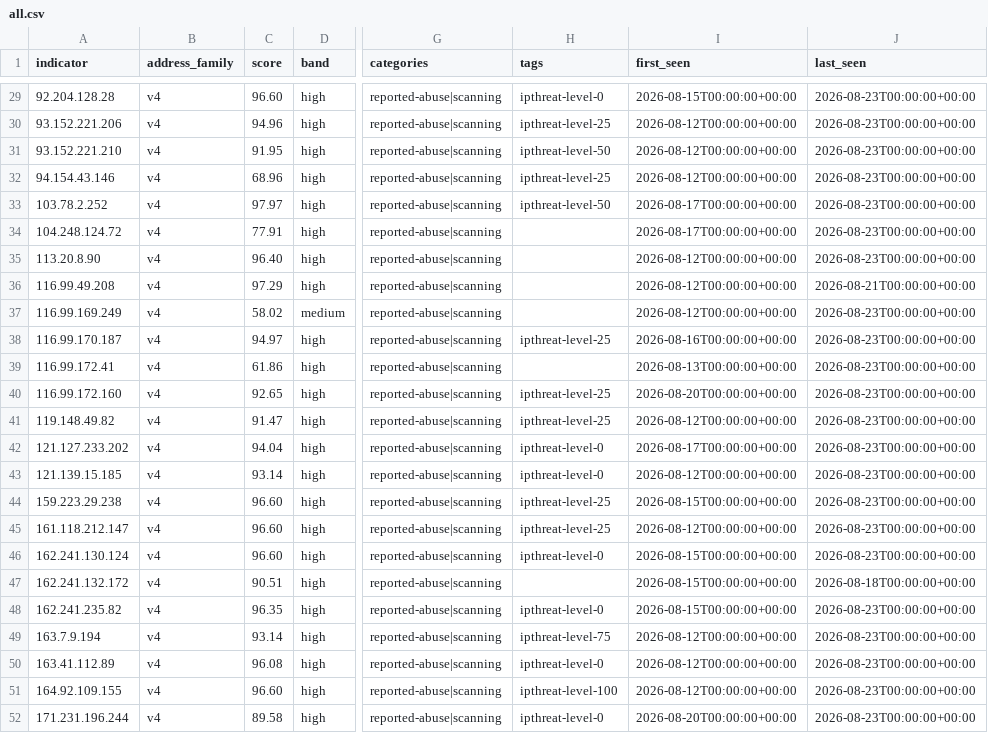
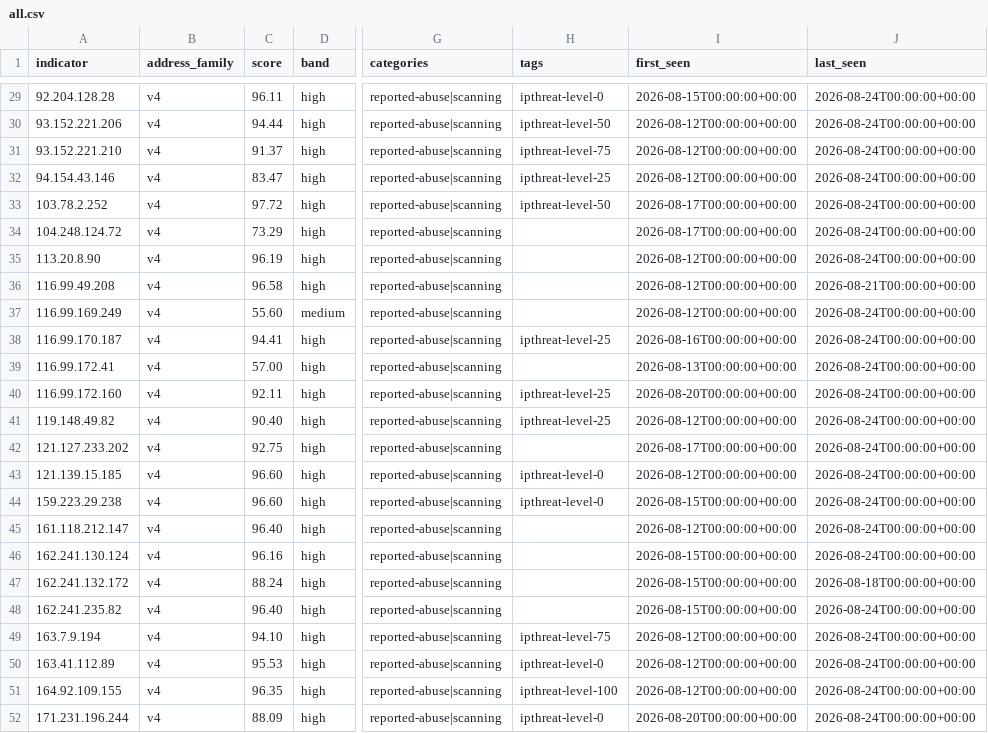
Before and after one commit to neilweitzel/xfeeds, a CSV file: feeds/clean/all.csv, drawn as a sheet; only a part is shown, gaps mark what is left out; the diff covers the shown part only; the diff names each change by its address in the sheet, - before the commit and + after, or states it on an @@ line.

```diff
--- a/feeds/clean/all.csv
+++ b/feeds/clean/all.csv
-C29 (score): 96.60
+C29 (score): 96.11
-J29:J35 (last_seen): 2026-08-23T00:00:00+00:00
+J29:J35 (last_seen): 2026-08-24T00:00:00+00:00
-C30 (score): 94.96
+C30 (score): 94.44
-H30 (tags): ipthreat-level-25
+H30 (tags): ipthreat-level-50
-C31 (score): 91.95
+C31 (score): 91.37
-H31 (tags): ipthreat-level-50
+H31 (tags): ipthreat-level-75
-C32 (score): 68.96
+C32 (score): 83.47
-C33 (score): 97.97
+C33 (score): 97.72
-C34 (score): 77.91
+C34 (score): 73.29
-C35 (score): 96.40
+C35 (score): 96.19
-C36 (score): 97.29
+C36 (score): 96.58
-C37 (score): 58.02
+C37 (score): 55.60
-J37:J46 (last_seen): 2026-08-23T00:00:00+00:00
+J37:J46 (last_seen): 2026-08-24T00:00:00+00:00
-C38 (score): 94.97
+C38 (score): 94.41
-C39 (score): 61.86
+C39 (score): 57.00
-C40 (score): 92.65
+C40 (score): 92.11
-C41 (score): 91.47
+C41 (score): 90.40
-C42 (score): 94.04
+C42 (score): 92.75
-H42 (tags): ipthreat-level-0
+H42 (tags): (empty)
-C43 (score): 93.14
+C43 (score): 96.60
-H44 (tags): ipthreat-level-25
+H44 (tags): ipthreat-level-0
-C45 (score): 96.60
+C45 (score): 96.40
-H45 (tags): ipthreat-level-25
+H45 (tags): (empty)
-C46 (score): 96.60
+C46 (score): 96.16
-H46 (tags): ipthreat-level-0
+H46 (tags): (empty)
-C47 (score): 90.51
+C47 (score): 88.24
-C48 (score): 96.35
+C48 (score): 96.40
-H48 (tags): ipthreat-level-0
+H48 (tags): (empty)
-J48:J52 (last_seen): 2026-08-23T00:00:00+00:00
+J48:J52 (last_seen): 2026-08-24T00:00:00+00:00
-C49 (score): 93.14
+C49 (score): 94.10
-C50 (score): 96.08
+C50 (score): 95.53
-C51 (score): 96.60
+C51 (score): 96.35
-C52 (score): 89.58
+C52 (score): 88.09
```
Also changed, not shown: 87 edited cells elsewhere in this file, 51 other files.
